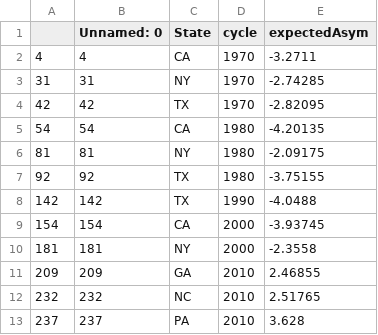
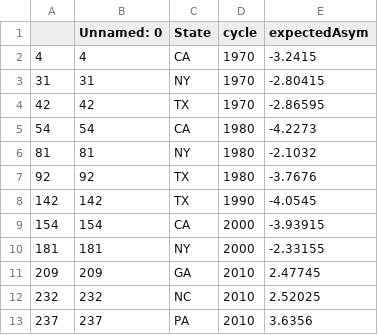
Before and after one commit to ColinMcAuliffe/UnburyTheLead, a CSV file: ELJ/expSAsymLarge.csv, drawn as a sheet.

```diff
--- a/ELJ/expSAsymLarge.csv
+++ b/ELJ/expSAsymLarge.csv
@@ -1,13 +1,13 @@
 ,Unnamed: 0,State,cycle,expectedAsym
-4,4,CA,1970,-3.2711
-31,31,NY,1970,-2.74285
-42,42,TX,1970,-2.82095
-54,54,CA,1980,-4.20135
-81,81,NY,1980,-2.09175
-92,92,TX,1980,-3.75155
-142,142,TX,1990,-4.0488
-154,154,CA,2000,-3.93745
-181,181,NY,2000,-2.3558
-209,209,GA,2010,2.46855
-232,232,NC,2010,2.51765
-237,237,PA,2010,3.628
+4,4,CA,1970,-3.2415
+31,31,NY,1970,-2.80415
+42,42,TX,1970,-2.86595
+54,54,CA,1980,-4.2273
+81,81,NY,1980,-2.1032
+92,92,TX,1980,-3.7676
+142,142,TX,1990,-4.0545
+154,154,CA,2000,-3.93915
+181,181,NY,2000,-2.33155
+209,209,GA,2010,2.47745
+232,232,NC,2010,2.52025
+237,237,PA,2010,3.6356
```
Also changed, not shown: ELJ/expAsym.csv, 7 other files.
